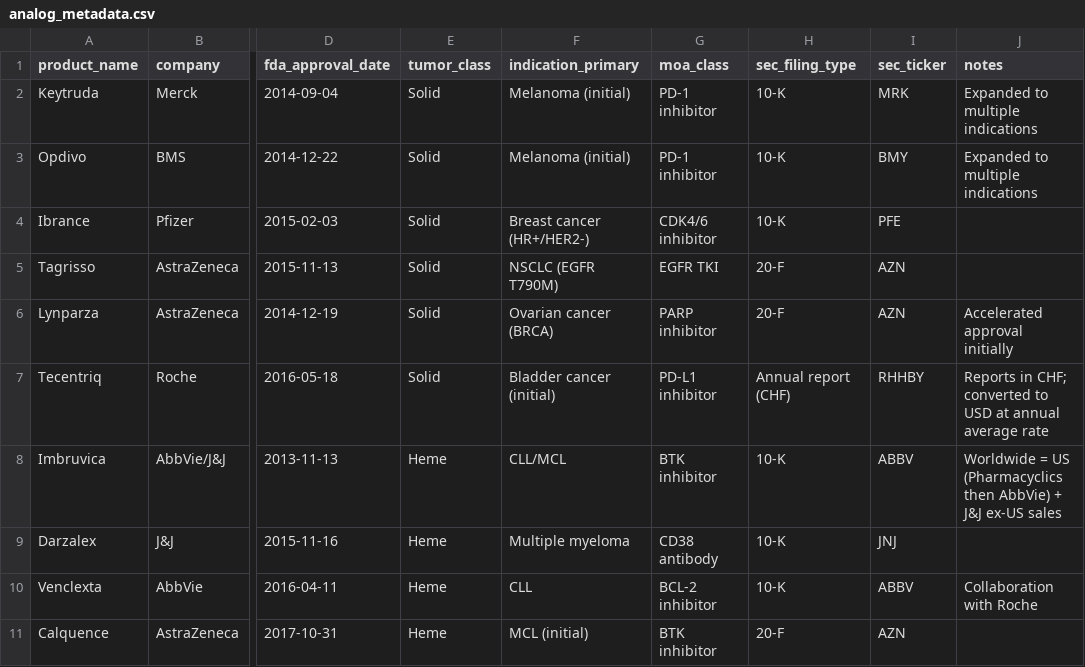
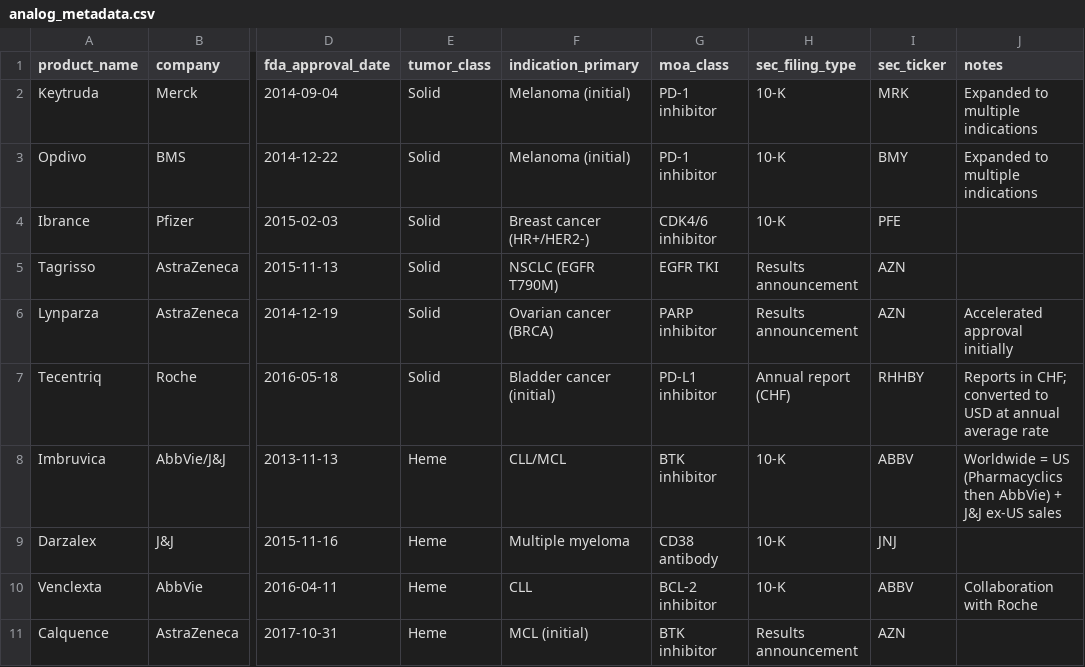
Before and after one commit to poncest/launch-curve-forecaster, a CSV file: data/raw/analog_metadata.csv, drawn as a sheet; only a part is shown, gaps mark what is left out; the diff names each change by its address in the sheet, - before the commit and + after, or states it on an @@ line.

```diff
--- a/data/raw/analog_metadata.csv
+++ b/data/raw/analog_metadata.csv
-H5:H6 (sec_filing_type): 20-F
+H5:H6 (sec_filing_type): Results announcement
-H11 (sec_filing_type): 20-F
+H11 (sec_filing_type): Results announcement
```
Also changed, not shown: app/data/processed/launch_curves.csv, data/raw/sec_product_revenue.csv, 11 other files.
